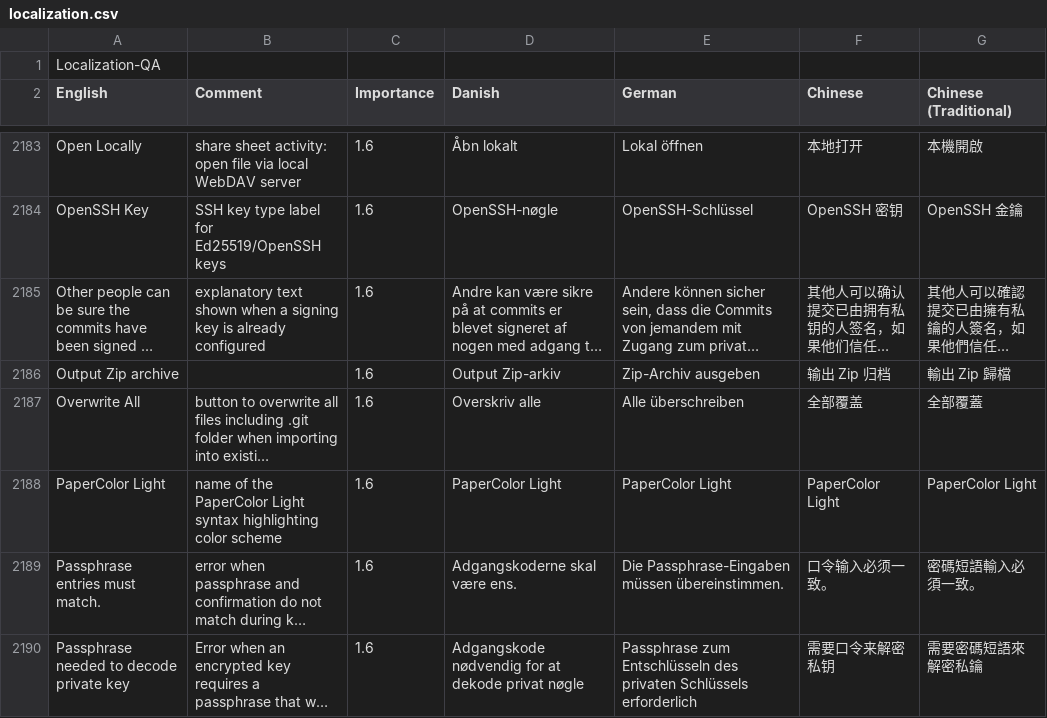
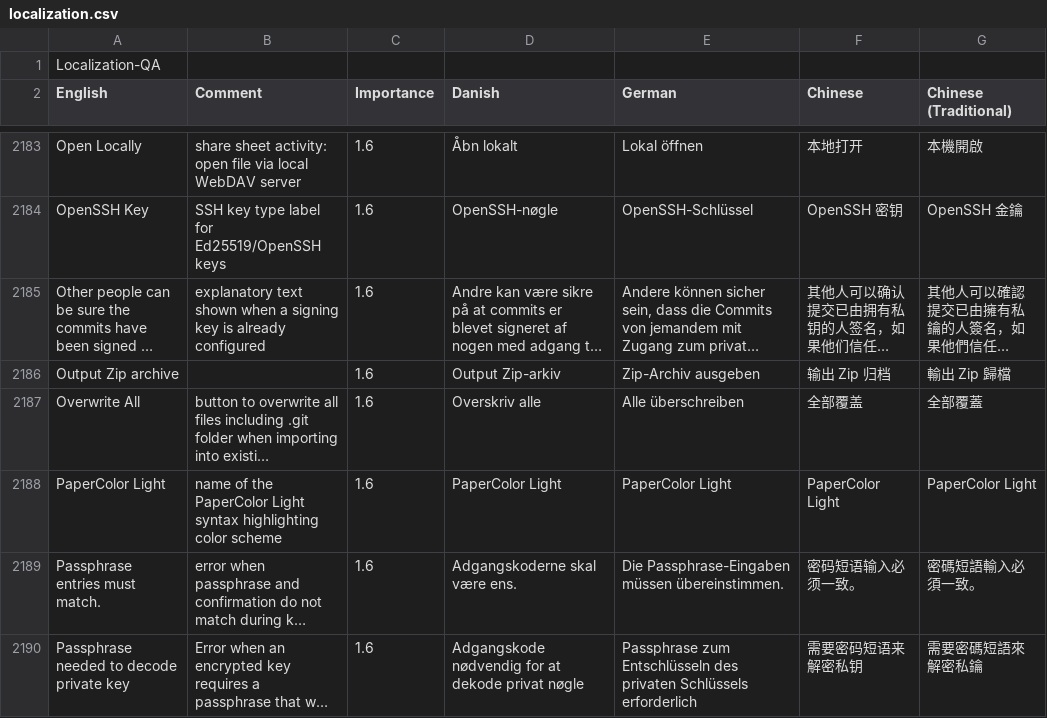
Before and after one commit to elvisdragonmao/working-copy-i18n-zh, a CSV file: localization.csv, drawn as a sheet; only a part is shown, gaps mark what is left out; long unchanged cells end in …; the diff covers the shown part only; the diff names each change by its address in the sheet, - before the commit and + after, or states it on an @@ line.

```diff
--- a/localization.csv
+++ b/localization.csv
-F2189 (Chinese): 口令输入必须一致。
+F2189 (Chinese): 密码短语输入必须一致。
-F2190 (Chinese): 需要口令来解密私钥
+F2190 (Chinese): 需要密码短语来解密私钥
```
Also changed, not shown: 104 edited cells elsewhere in this file.
